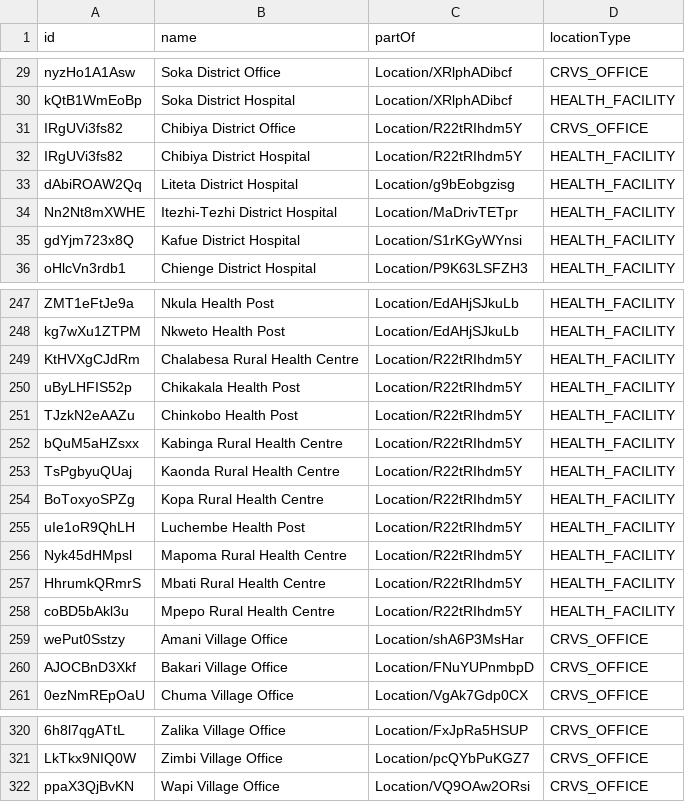
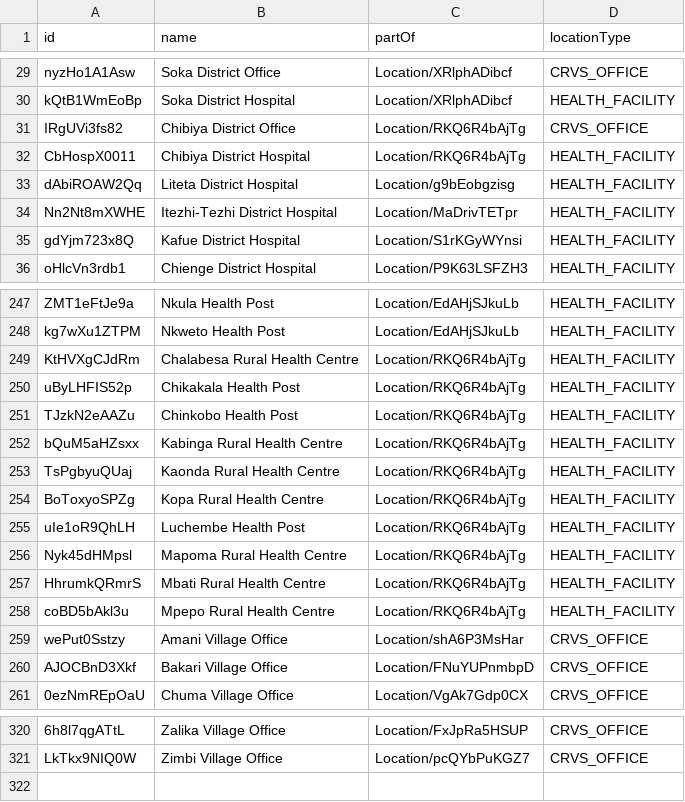
Before and after one commit to opencrvs/opencrvs-farajaland, a CSV file: src/data-seeding/locations/source/locations.csv, drawn as a sheet; only a part is shown, gaps mark what is left out; the diff names each change by its address in the sheet, - before the commit and + after, or states it on an @@ line.

Commit message:
location and administrative-areas ref updated

```diff
--- a/src/data-seeding/locations/source/locations.csv
+++ b/src/data-seeding/locations/source/locations.csv
-C31:C32 (partOf): Location/R22tRIhdm5Y
+C31:C32 (partOf): Location/RKQ6R4bAjTg
-A32 (id): IRgUVi3fs82
+A32 (id): CbHospX0011
-C249:C258 (partOf): Location/R22tRIhdm5Y
+C249:C258 (partOf): Location/RKQ6R4bAjTg
-row 322: ppaX3QjBvKN | Wapi Village Office | Location/VQ9OAw2ORsi | CRVS_OFFICE
```
Also changed, not shown: src/data-seeding/locations/source/administrative-areas.csv.
